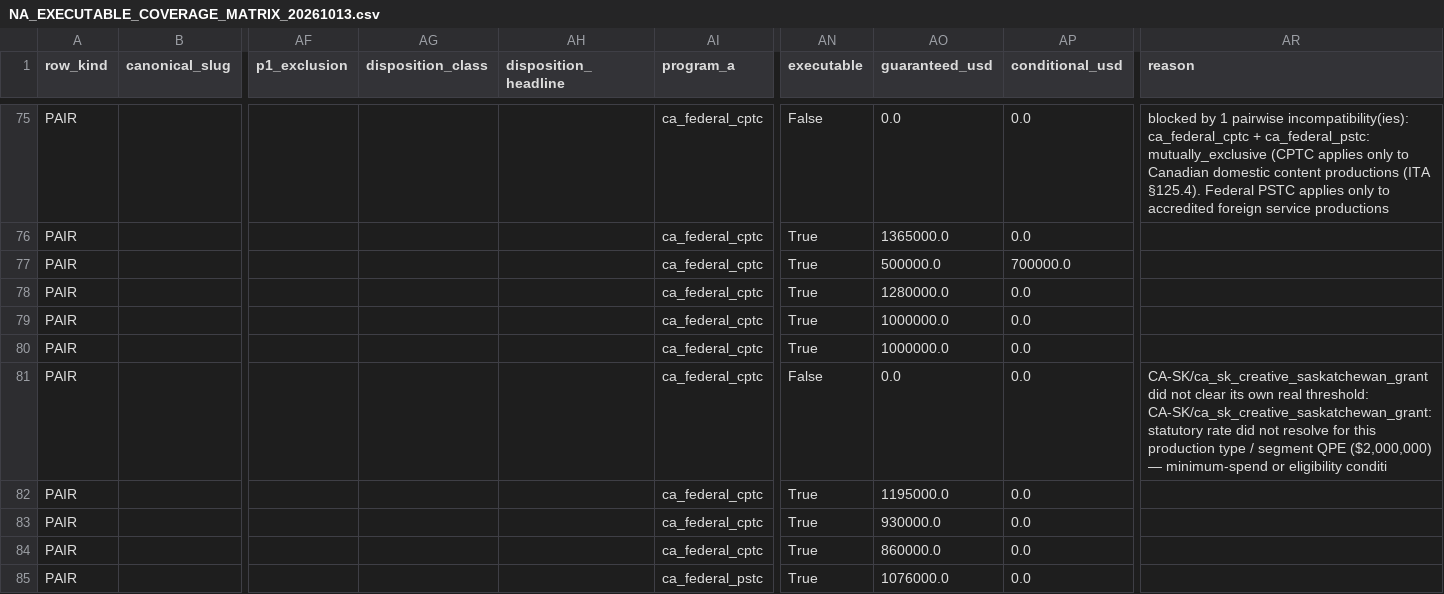
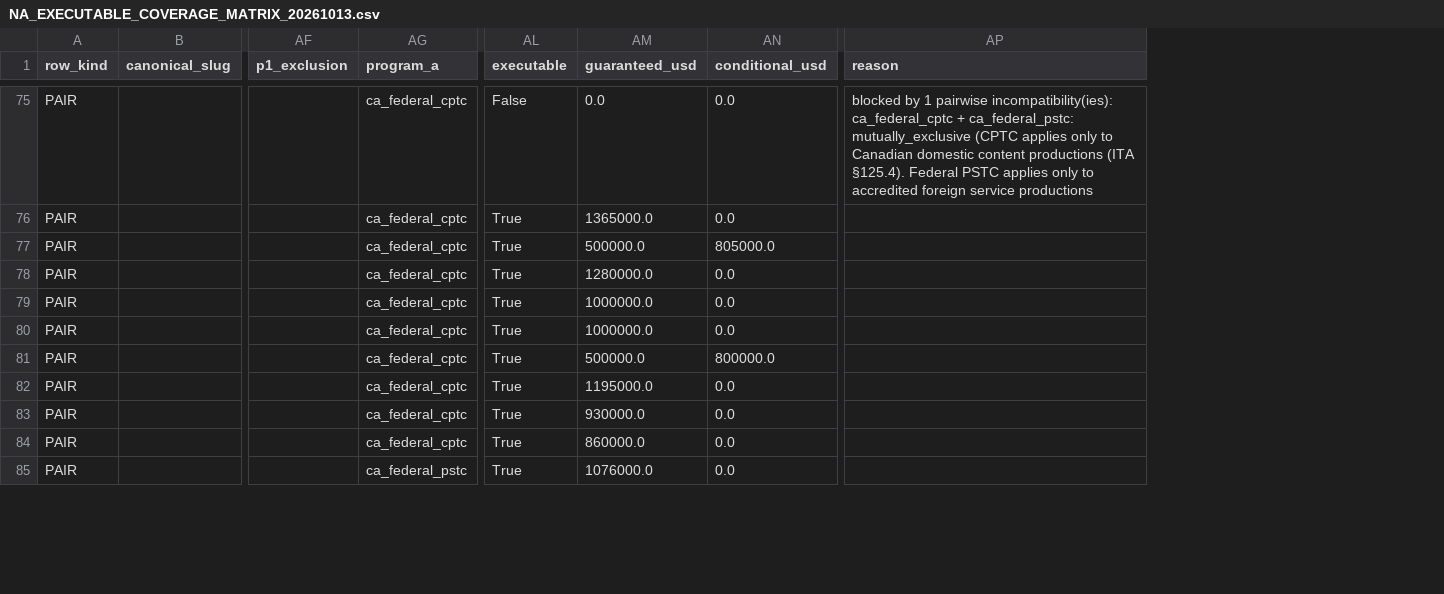
Before and after one commit to surajgohill-oss/Frametax, a CSV file: frametax2/docs/validation/NA_EXECUTABLE_COVERAGE_MATRIX_20261013.csv, drawn as a sheet; only a part is shown, gaps mark what is left out; removed rows and columns are numbered as before the commit, all else as after; the diff covers the shown part only; the diff names each change by its address in the sheet, - before the commit and + after, or states it on an @@ line.

```diff
--- a/frametax2/docs/validation/NA_EXECUTABLE_COVERAGE_MATRIX_20261013.csv
+++ b/frametax2/docs/validation/NA_EXECUTABLE_COVERAGE_MATRIX_20261013.csv
-column AG (disposition_class), empty
-column AH (disposition_headline), empty
-AN77 (conditional_usd): 700000.0
+AN77 (conditional_usd): 805000.0
-AL81 (executable): False
+AL81 (executable): True
-AM81 (guaranteed_usd): 0.0
+AM81 (guaranteed_usd): 500000.0
-AN81 (conditional_usd): 0.0
+AN81 (conditional_usd): 800000.0
-AP81 (reason): CA-SK/ca_sk_creative_saskatchewan_grant did not clear its own real threshold: CA-SK/ca_sk_creative_saskatchewan_grant: statutory rate did not resolve for this production type / segment QPE ($2,000,000) — minimum-spend or eligibility conditi
+AP81 (reason): (empty)
```
Also changed, not shown: 45 edited cells elsewhere in this file, frametax2/docs/validation/NA_CANONICAL_RECONCILIATION_20261013.csv, 18 other files.
